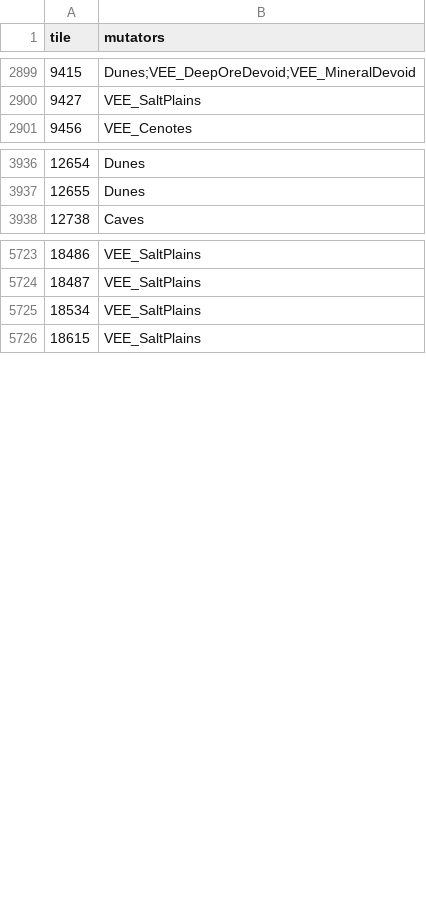
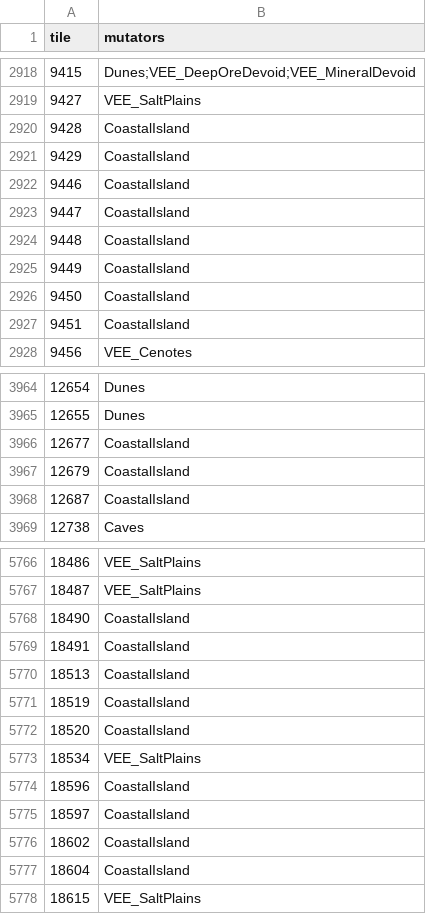
Before and after one commit to Lmandrake/RimMaster, a CSV file: world/ASHKARR_WORLDMAP_mutators.csv, drawn as a sheet; only a part is shown, gaps mark what is left out; the diff covers the shown part only; the diff names each change by its address in the sheet, - before the commit and + after, or states it on an @@ line.

Commit message:
Speckle cleared: 49 lone hexes become 9 islands, ice fragments dissolved
The owner called the Grey Sea a ridiculous scatter of single hexes. Measured: 49
lone LAND hexes with no land neighbour (38 Grey Sea, 11 Twilight - those 11 were my
own islands from earlier, same fault), 25 lone ICE hexes, and ice broken into 47
clusters of which 35 were two tiles or fewer.
All 49 lone hexes sunk, then the SAME AREA given back as 9 islands of 4-7 tiles,
seeded in deep water and spaced three rings apart. 52 tiles raised against 49 sunk:
net -3, so the water budget is untouched. Ice fragments of <=2 dissolved to open
water, leaving the two real sheets (169 and 91 tiles) and the medium ones.
world_lint 56 -> 7. singleTileIslands 49 -> 0.

🔴 Caught by measuring instead of trusting the plan: the first pass sank 80 tiles,
not 49, because I treated IceSheet and SeaIce as one thing. SeaIce is frozen OCEAN
and already water; ICESHEET IS LAND - a glacier - and 31 tiles of it went into the
sea, +28 water. Restored to their dominant land neighbour: 25 HorrorWastes,
5 AB_PropaneLakes, 1 BMT_CrystalCaverns. Water back to 1408.

```diff
--- a/world/ASHKARR_WORLDMAP_mutators.csv
+++ b/world/ASHKARR_WORLDMAP_mutators.csv
+row 2920: 9428 | CoastalIsland
+row 2921: 9429 | CoastalIsland
+row 2922: 9446 | CoastalIsland
+row 2923: 9447 | CoastalIsland
+row 2924: 9448 | CoastalIsland
+row 2925: 9449 | CoastalIsland
+row 2926: 9450 | CoastalIsland
+row 2927: 9451 | CoastalIsland
+row 3966: 12677 | CoastalIsland
+row 3967: 12679 | CoastalIsland
+row 3968: 12687 | CoastalIsland
+row 5768: 18490 | CoastalIsland
+row 5769: 18491 | CoastalIsland
+row 5770: 18513 | CoastalIsland
+row 5771: 18519 | CoastalIsland
+row 5772: 18520 | CoastalIsland
+row 5774: 18596 | CoastalIsland
+row 5775: 18597 | CoastalIsland
+row 5776: 18602 | CoastalIsland
+row 5777: 18604 | CoastalIsland
```
Also changed, not shown: 32 added rows elsewhere in this file, 1 other file.
